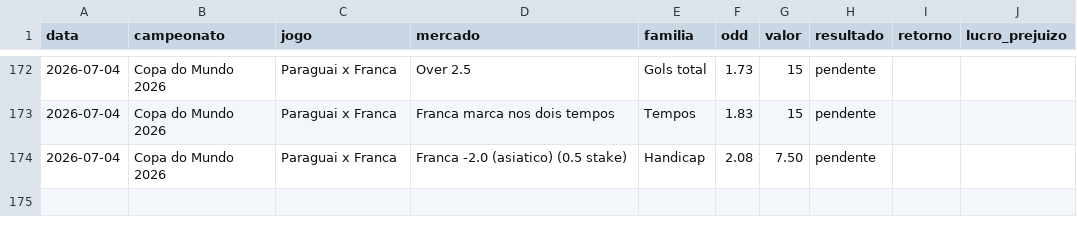
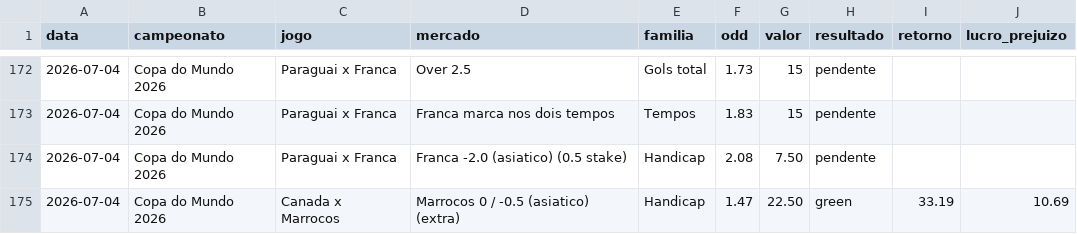
Before and after one commit to stivie77/bets-ledger2, a CSV file: bets-ledger.csv, drawn as a sheet; only a part is shown, gaps mark what is left out.

Commit message:
Adiciona Marrocos -0.25 extra (green +10.69)

```diff
--- a/bets-ledger.csv
+++ b/bets-ledger.csv
@@ -174 +174,2 @@ data,campeonato,jogo,mercado,familia,odd,valor,resultado,retorno,lucro_prejuizo
 2026-07-04,Copa do Mundo 2026,Paraguai x Franca,Franca -2.0 (asiatico) (0.5 stake),Handicap,2.08,7.50,pendente,,
+2026-07-04,Copa do Mundo 2026,Canada x Marrocos,Marrocos 0 / -0.5 (asiatico) (extra),Handicap,1.47,22.50,green,33.19,10.69
```
